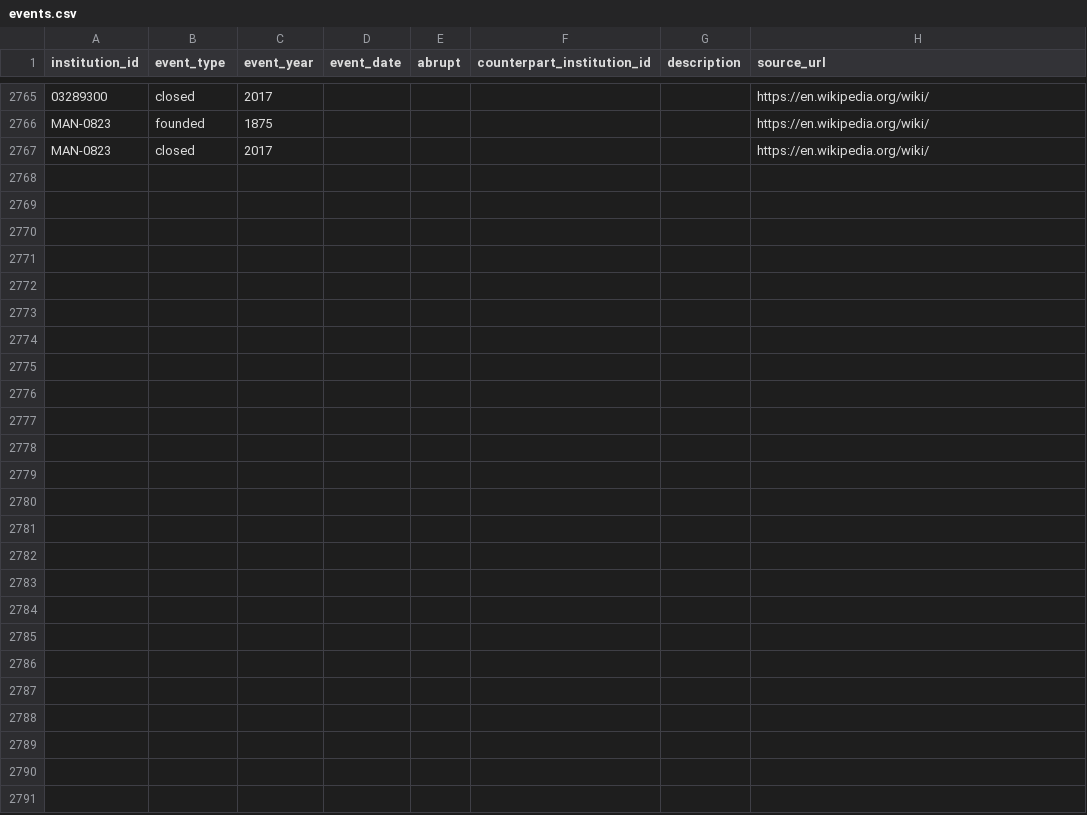
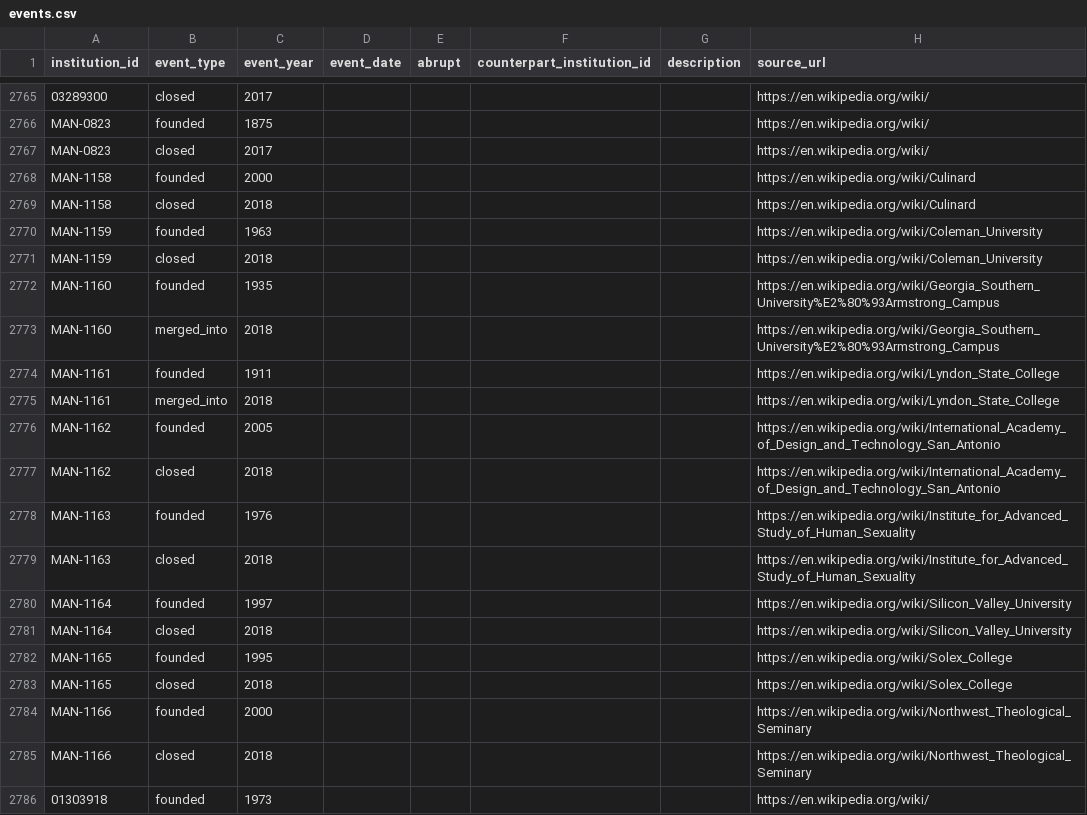
Before and after one commit to rrsaum/BeyondTheCliff, a CSV file: data/events.csv, drawn as a sheet; only a part is shown, gaps mark what is left out; the diff covers the shown part only.

Commit message:
Profile the fifteenth batch: the 2018 closure wave (EDMC/ECA chains) + first enrollment note
Provided as direct Wikipedia links rather than via the queue. Most were already in the DB from
the IPEDS import, so the work is mostly enrichment plus six status corrections.

New rows (MAN-1158..1166): Culinard, Coleman University, International Academy of Design and
Technology San Antonio, Institute for Advanced Study of Human Sexuality, Silicon Valley
University, Solex College, Northwest Theological Seminary (all closed 2018), and two 2018
mergers into still-operating successors: Armstrong State University into Georgia Southern, and
Lyndon State College into Northern Vermont University.

Enriched about 20 existing rows with founding years, causes, mottos and founded/closed events:
the five Art Institutes and two Illinois Institute of Art campuses, Ecotech, Harrison College,
Concordia College Alabama, Grace University, Morthland, King's College (Charlotte), Hickey, and
Wheelock. Six status corrections: Atlantic Union College's year updated from its 2011
accreditation loss to its final 2018 closure; Marylhurst University and Mount Ida College from a
mislabeled merged to closed (records custodian / asset purchase, no successor); John Wesley
University and University of the Rockies from closed to merged (into Piedmont International and
the University of Arizona Global Campus); and Johnson State Teachers College renamed to Johnson
State College and recorded as merged into Northern Vermont University.

Set aside: the Brightwood, Virginia College, Vatterott and Harrison chain articles (campuses
tracked individually); Indiana University-Purdue University Fort Wayne, a 2018 split into two
still-operating universities (a restructuring, not a closure, like IUPUI); and the Maryland
Academy of Technology and Health Sciences, a Baltimore grades 6-12 charter school.

Honesty notes: Coleman University and Silicon Valley University control fields follow Wikipedia
(nonprofit) but are flagged as contested pending IPEDS. No Wikipedia enrollment figures were
loaded because the enrollment table is already populated from IPEDS EFFY with authoritative
per-year headcounts for these schools.

```diff
--- a/data/events.csv
+++ b/data/events.csv
@@ -2767 +2767,20 @@ MAN-0823,founded,1875,,,,,https://en.wikipedia.org/wiki/
 MAN-0823,closed,2017,,,,,https://en.wikipedia.org/wiki/
+MAN-1158,founded,2000,,,,,https://en.wikipedia.org/wiki/Culinard
+MAN-1158,closed,2018,,,,,https://en.wikipedia.org/wiki/Culinard
+MAN-1159,founded,1963,,,,,https://en.wikipedia.org/wiki/Coleman_University
+MAN-1159,closed,2018,,,,,https://en.wikipedia.org/wiki/Coleman_University
+MAN-1160,founded,1935,,,,,https://en.wikipedia.org/wiki/Georgia_Southern_University%E2%80%93Armstrong_Campus
+MAN-1160,merged_into,2018,,,,,https://en.wikipedia.org/wiki/Georgia_Southern_University%E2%80%93Armstrong_Campus
+MAN-1161,founded,1911,,,,,https://en.wikipedia.org/wiki/Lyndon_State_College
+MAN-1161,merged_into,2018,,,,,https://en.wikipedia.org/wiki/Lyndon_State_College
+MAN-1162,founded,2005,,,,,https://en.wikipedia.org/wiki/International_Academy_of_Design_and_Technology_San_Antonio
+MAN-1162,closed,2018,,,,,https://en.wikipedia.org/wiki/International_Academy_of_Design_and_Technology_San_Antonio
+MAN-1163,founded,1976,,,,,https://en.wikipedia.org/wiki/Institute_for_Advanced_Study_of_Human_Sexuality
+MAN-1163,closed,2018,,,,,https://en.wikipedia.org/wiki/Institute_for_Advanced_Study_of_Human_Sexuality
+MAN-1164,founded,1997,,,,,https://en.wikipedia.org/wiki/Silicon_Valley_University
+MAN-1164,closed,2018,,,,,https://en.wikipedia.org/wiki/Silicon_Valley_University
+MAN-1165,founded,1995,,,,,https://en.wikipedia.org/wiki/Solex_College
+MAN-1165,closed,2018,,,,,https://en.wikipedia.org/wiki/Solex_College
+MAN-1166,founded,2000,,,,,https://en.wikipedia.org/wiki/Northwest_Theological_Seminary
+MAN-1166,closed,2018,,,,,https://en.wikipedia.org/wiki/Northwest_Theological_Seminary
+01303918,founded,1973,,,,,https://en.wikipedia.org/wiki/
```
Also changed, not shown: 27 added rows elsewhere in this file, data/institutions.csv, data/manual_closures.csv.
